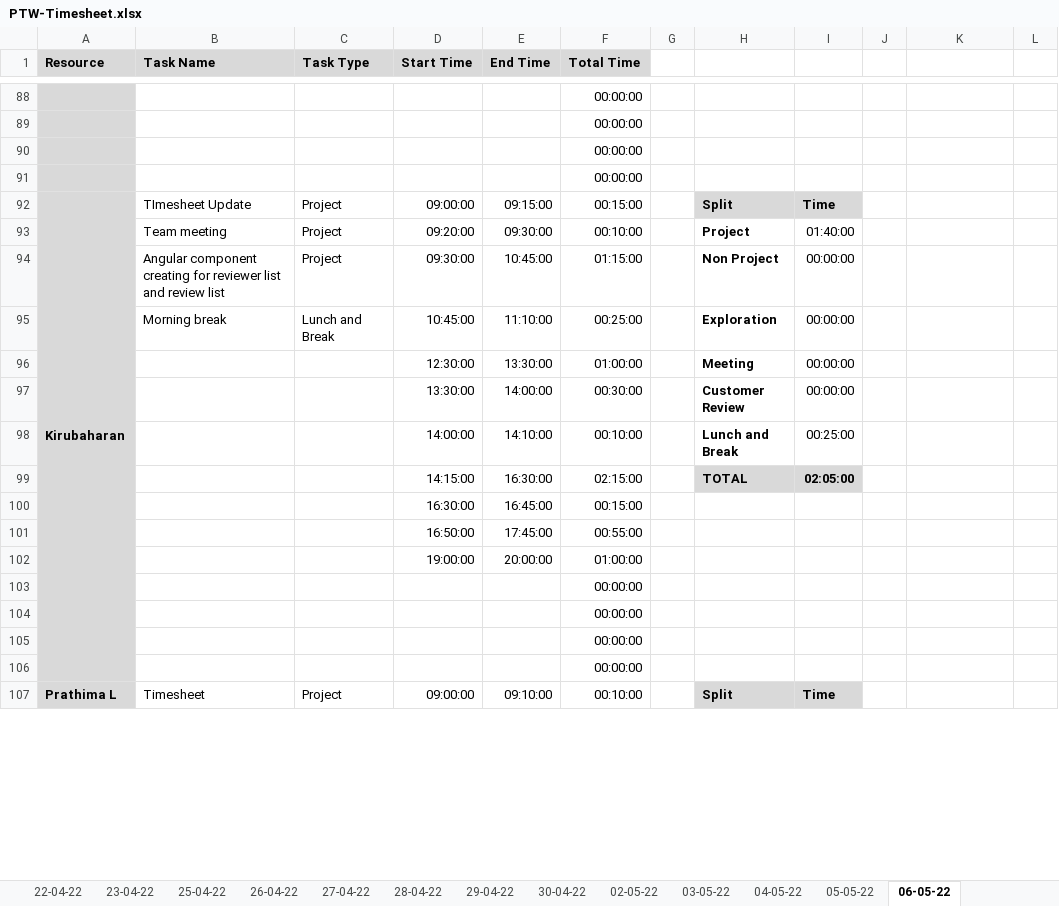
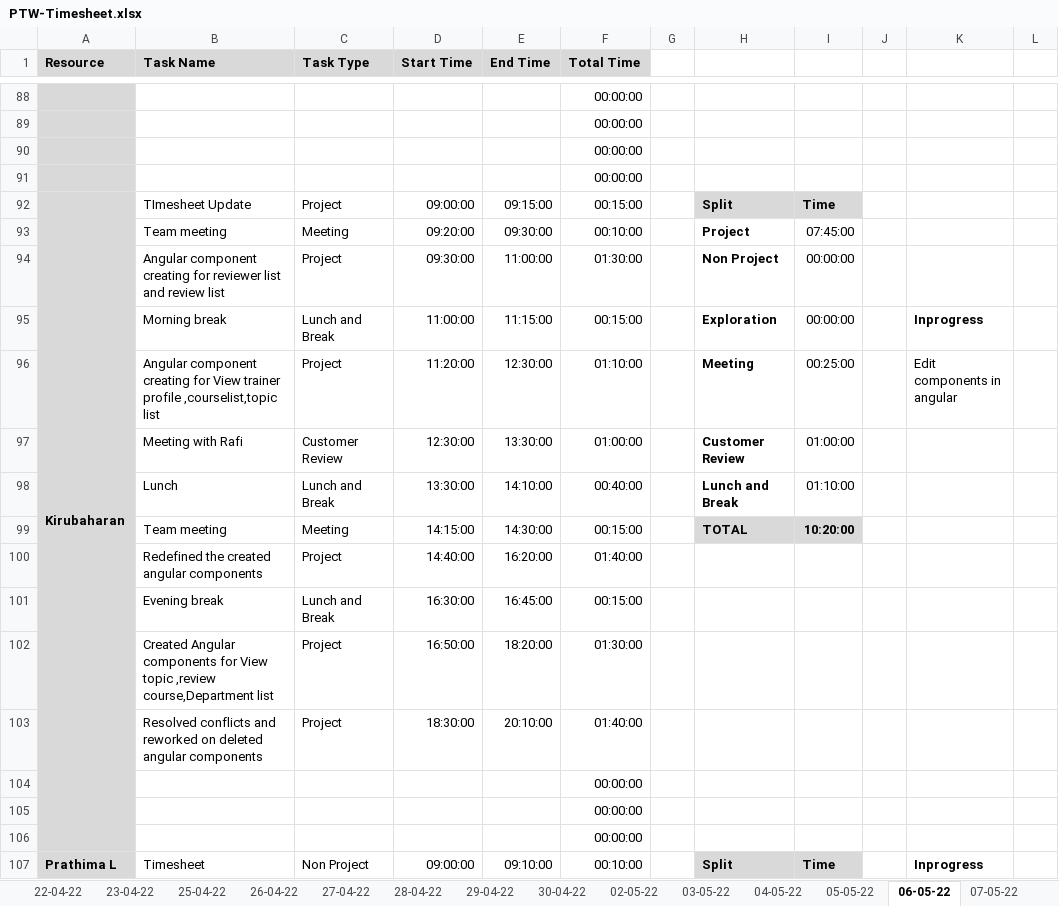
Before and after one commit to TEAM-EUPHORIA/TEAM-EUPHORIA-TMS, an Excel workbook: Process/Timesheet/PTW-Timesheet.xlsx, sheet 06-05-22, drawn as a sheet; only a part is shown, gaps mark what is left out; values as stored, in another font and other column widths than the file's, no borders; conditional formats not drawn; removed rows and columns are numbered as before the commit, all else as after; rows hold the shown columns only; the diff covers the shown part only; the diff names each change by its address in the sheet, - before the commit and + after, or states it on an @@ line.

```diff
--- a/Process/Timesheet/PTW-Timesheet.xlsx (sheet 06-05-22)
+++ b/Process/Timesheet/PTW-Timesheet.xlsx (sheet 06-05-22)
+sheet tab: 07-05-22
-C93 (Task Type): Project
+C93 (Task Type): Meeting
-I93: 01:40:00
+I93: 07:45:00
-E94 (End Time): 10:45:00
+E94 (End Time): 11:00:00
-F94 (Total Time): 01:15:00
+F94 (Total Time): 01:30:00
-D95 (Start Time): 10:45:00
+D95 (Start Time): 11:00:00
-E95 (End Time): 11:10:00
+E95 (End Time): 11:15:00
-F95 (Total Time): 00:25:00
+F95 (Total Time): 00:15:00
-K95: (empty)
+K95: Inprogress
+row 96:  | Angular component creating for View trainer profile ,courselist,topic list | Project | 11:20:00 | 12:30:00 | 01:10:00 |  | Meeting | 00:25:00 |  | Edit components in angular
-B97 (Task Name): (empty)
+B97 (Task Name): Meeting with Rafi
-C97 (Task Type): (empty)
+C97 (Task Type): Customer Review
-H97: Meeting
+H97: Customer Review
-I97: 00:00:00
+I97: 01:00:00
-row 97:  |  |  | 13:30:00 | 14:00:00 | 00:30:00 |  | Customer Review | 00:00:00
-row 98:  |  |  | 14:00:00 | 14:10:00 | 00:10:00 |  | Lunch and Break | 00:25:00
+row 98:  | Lunch | Lunch and Break | 13:30:00 | 14:10:00 | 00:40:00 |  | Lunch and Break | 01:10:00
-B99 (Task Name): (empty)
+B99 (Task Name): Team meeting
-C99 (Task Type): (empty)
+C99 (Task Type): Meeting
-E99 (End Time): 16:30:00
+E99 (End Time): 14:30:00
-F99 (Total Time): 02:15:00
+F99 (Total Time): 00:15:00
-I99: 02:05:00
+I99: 10:20:00
+row 100:  | Redefined the created angular components | Project | 14:40:00 | 16:20:00 | 01:40:00
-B101 (Task Name): (empty)
+B101 (Task Name): Evening break
-C101 (Task Type): (empty)
+C101 (Task Type): Lunch and Break
-row 101:  |  |  | 16:50:00 | 17:45:00 | 00:55:00
-row 102:  |  |  | 19:00:00 | 20:00:00 | 01:00:00
+row 102:  | Created Angular components for View topic ,review course,Department list | Project | 16:50:00 | 18:20:00 | 01:30:00
+row 103:  | Resolved conflicts and reworked on deleted angular components | Project | 18:30:00 | 20:10:00 | 01:40:00
-row 106:  |  |  |  |  | 00:00:00
-C107 (Task Type): Project
+C107 (Task Type): Non Project
-K107: (empty)
+K107: Inprogress
```
Also changed, not shown: 29 added rows, 29 removed rows, 197 edited cells and cell formats elsewhere in this sheet, formulas that keep their value, 2 other files.
